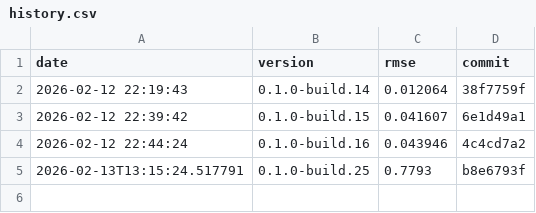
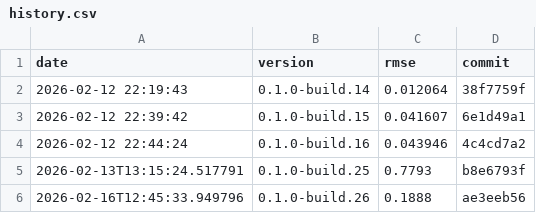
Before and after one commit to timo-eberl/tracy, a CSV file: history.csv, drawn as a sheet.

```diff
--- a/history.csv
+++ b/history.csv
@@ -5 +5,2 @@ date,version,rmse,commit
 2026-02-13T13:15:24.517791,0.1.0-build.25,0.7793,b8e6793f
+2026-02-16T12:45:33.949796,0.1.0-build.26,0.1888,ae3eeb56
```
Also changed, not shown: 2 other files.
